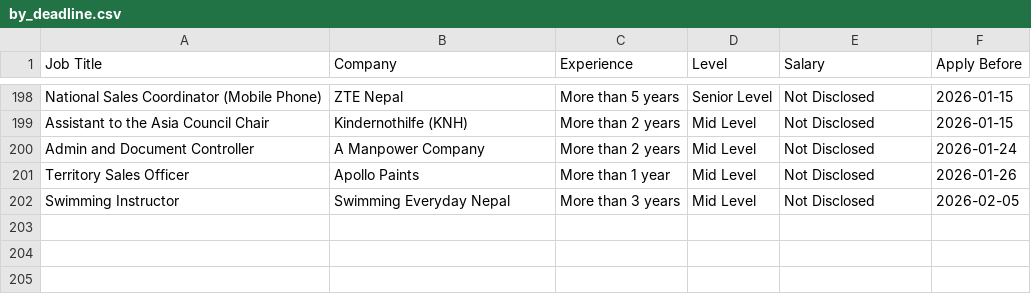
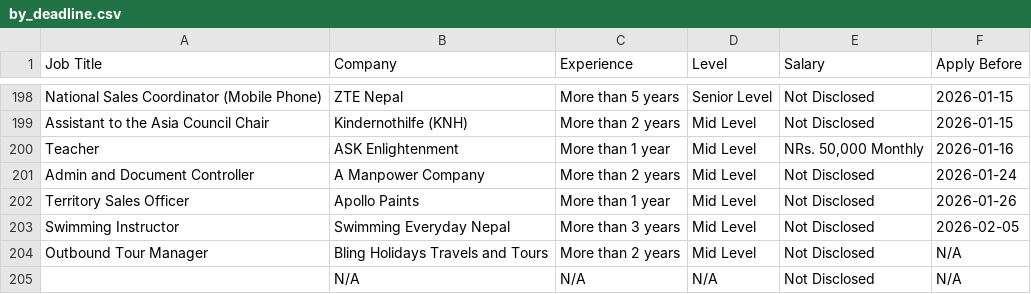
Before and after one commit to ashira-maharjan/jobportal-scraper, a CSV file: data_file/by_deadline.csv, drawn as a sheet; only a part is shown, gaps mark what is left out; the diff names each change by its address in the sheet, - before the commit and + after, or states it on an @@ line.

Commit message:
Auto update job data

```diff
--- a/data_file/by_deadline.csv
+++ b/data_file/by_deadline.csv
+row 200: Teacher | ASK Enlightenment | More than 1 year | Mid Level | NRs. 50,000 Monthly | 2026-01-16
+row 204: Outbound Tour Manager | Bling Holidays Travels and Tours | More than 2 years | Mid Level | Not Disclosed | N/A
+row 205:  | N/A | N/A | N/A | Not Disclosed | N/A
```
Also changed, not shown: data_file/top_jobs.csv.
